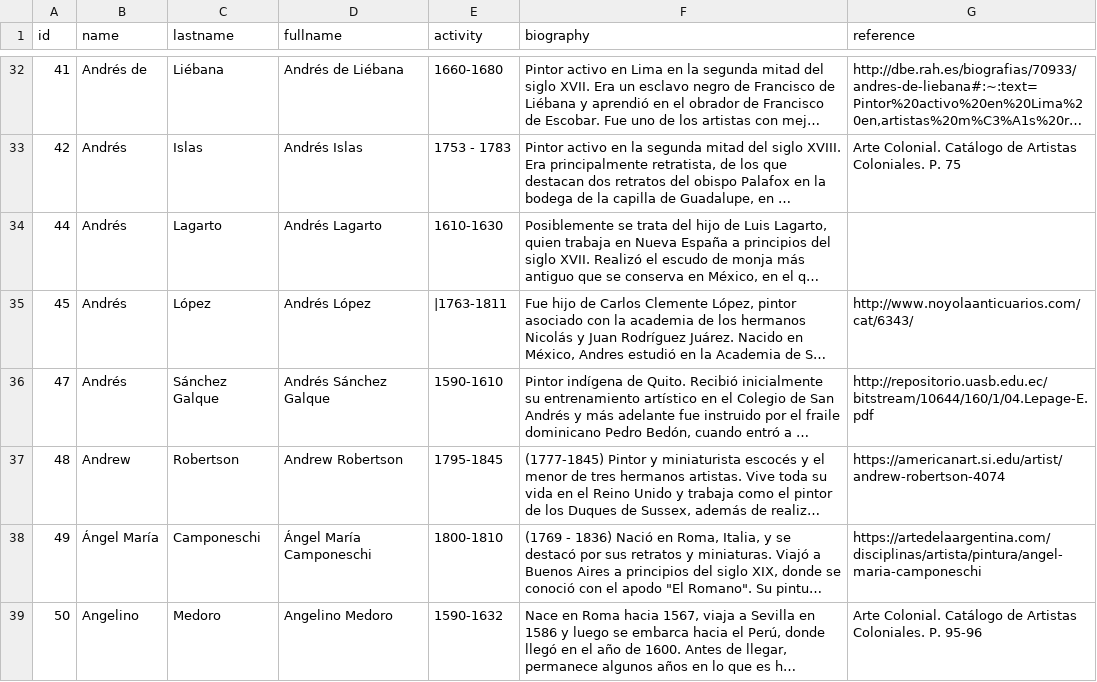
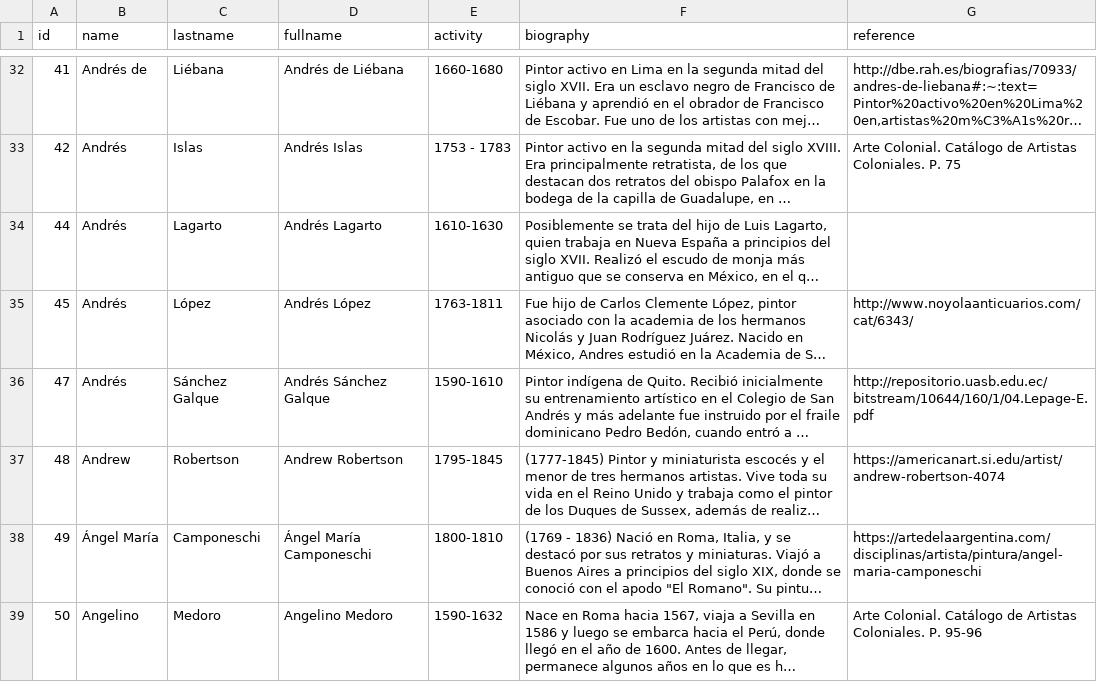
Before and after one commit to enflujo/arca-despliegue, a CSV file: datos/entrada/csv/Arca - Autores.csv, drawn as a sheet; only a part is shown, gaps mark what is left out; long unchanged cells end in …; the diff names each change by its address in the sheet, - before the commit and + after, or states it on an @@ line.

```diff
--- a/datos/entrada/csv/Arca - Autores.csv
+++ b/datos/entrada/csv/Arca - Autores.csv
-E35 (activity): |1763-1811
+E35 (activity): 1763-1811
```
Also changed, not shown: 6 other files.
